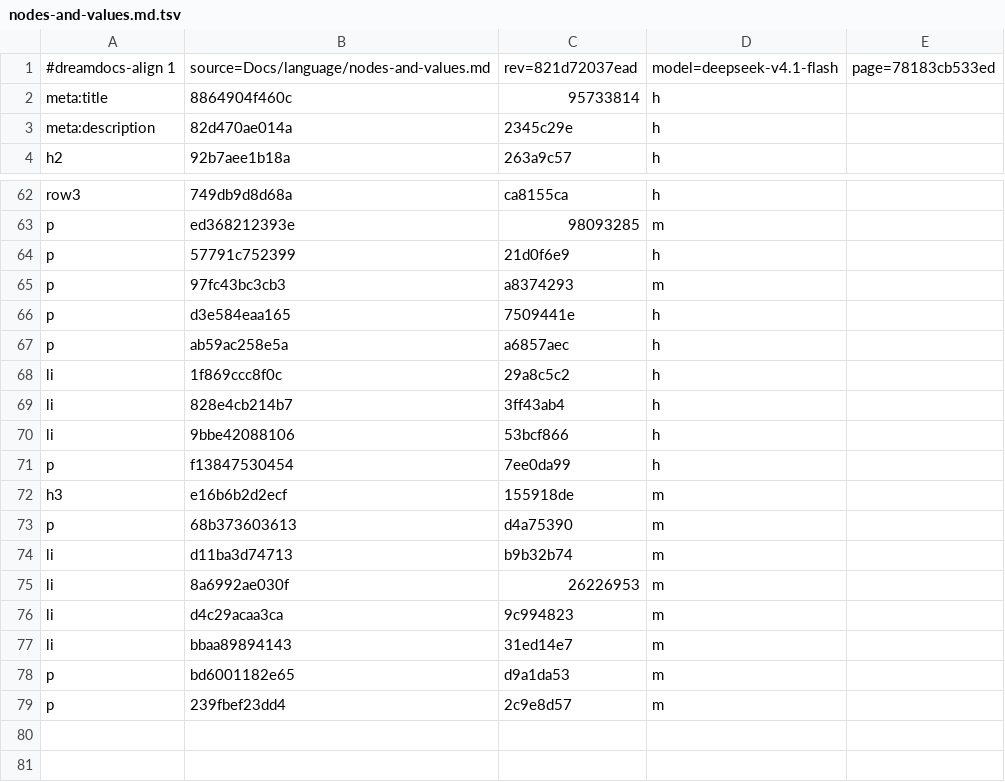
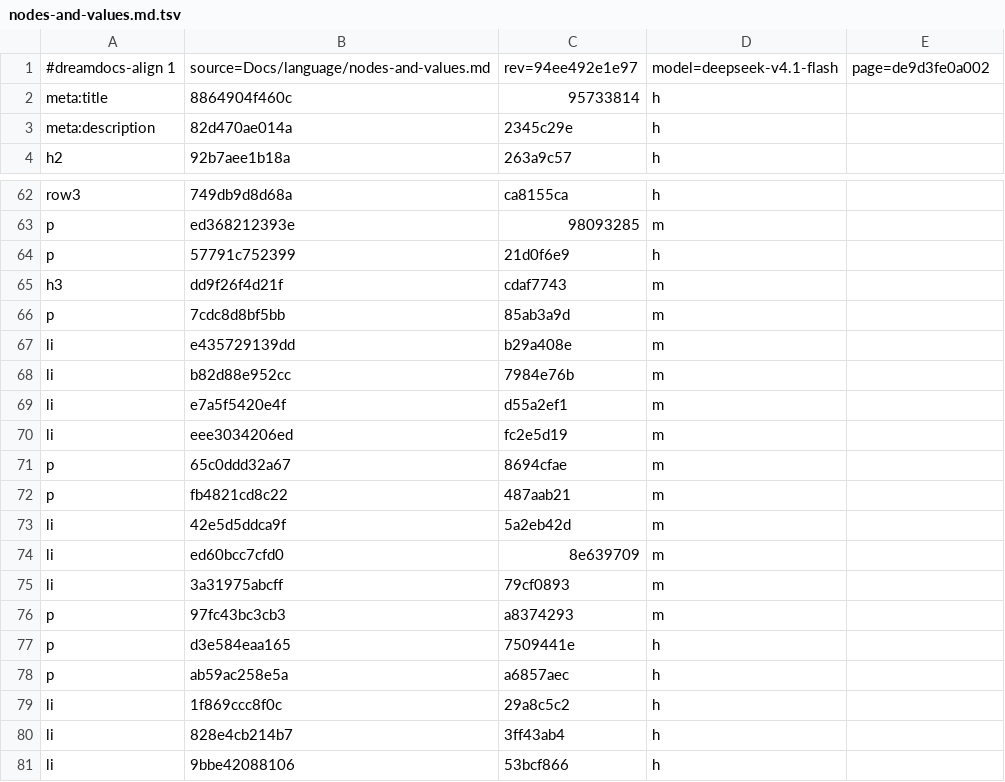
Before and after one commit to TypeDreamMoon/DreamGUI, a TSV file: Docs/zh-CN/.align/language/nodes-and-values.md.tsv, drawn as a sheet; only a part is shown, gaps mark what is left out; the shorter side is filled out with more unchanged rows.

```diff
--- a/Docs/zh-CN/.align/language/nodes-and-values.md.tsv
+++ b/Docs/zh-CN/.align/language/nodes-and-values.md.tsv
@@ -1,2 +1,2 @@
-#dreamdocs-align 1	source=Docs/language/nodes-and-values.md	rev=821d72037ead	model=deepseek-v4.1-flash	page=78183cb533ed
+#dreamdocs-align 1	source=Docs/language/nodes-and-values.md	rev=94ee492e1e97	model=deepseek-v4.1-flash	page=de9d3fe0a002
 meta:title	8864904f460c	95733814	h
@@ -64,2 +64,13 @@ p	ed368212393e	98093285	m
 p	57791c752399	21d0f6e9	h
+h3	dd9f26f4d21f	cdaf7743	m
+p	7cdc8d8bf5bb	85ab3a9d	m
+li	e435729139dd	b29a408e	m
+li	b82d88e952cc	7984e76b	m
+li	e7a5f5420e4f	d55a2ef1	m
+li	eee3034206ed	fc2e5d19	m
+p	65c0ddd32a67	8694cfae	m
+p	fb4821cd8c22	487aab21	m
+li	42e5d5ddca9f	5a2eb42d	m
+li	ed60bcc7cfd0	8e639709	m
+li	3a31975abcff	79cf0893	m
 p	97fc43bc3cb3	a8374293	m
```
Also changed, not shown: Docs/zh-CN/.align/Reference/DreamExpandableArea.md.tsv, Docs/zh-CN/.align/Reference/DreamTabView.md.tsv, 47 other files.
